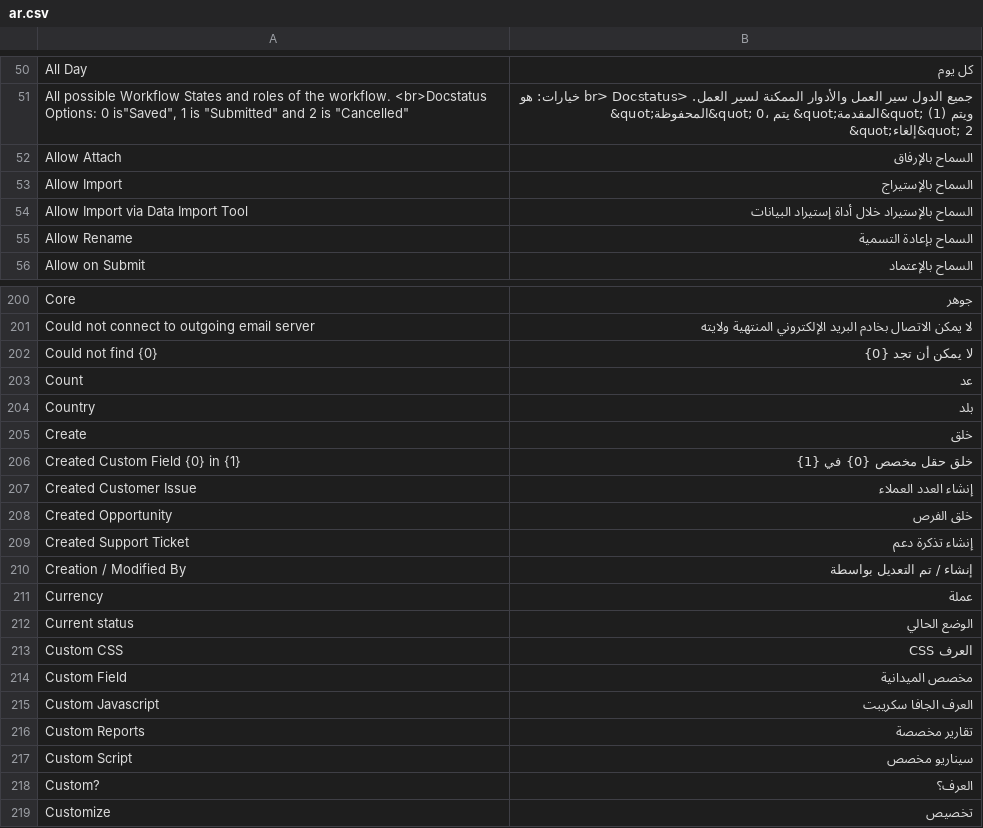
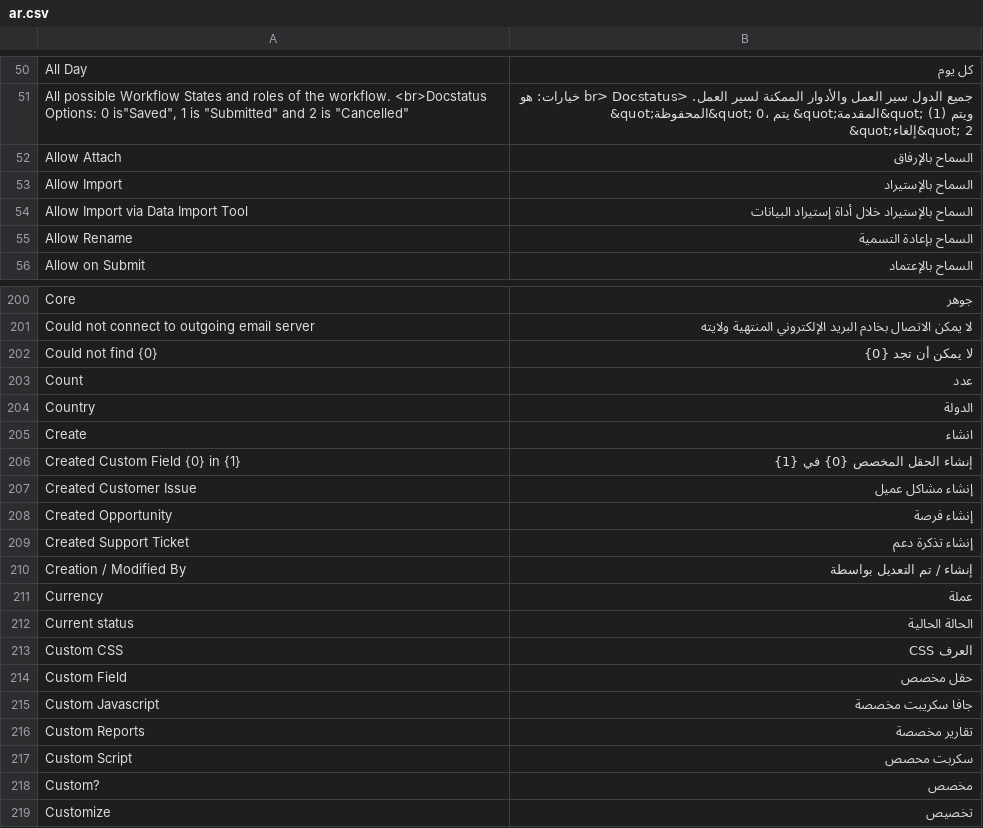
Before and after one commit to experiments001/frappe-sqlite, a CSV file: frappe/translations/ar.csv, drawn as a sheet; only a part is shown, gaps mark what is left out.

Commit message:
Improve Arabic Translation

```diff
--- a/frappe/translations/ar.csv
+++ b/frappe/translations/ar.csv
@@ -57,3 +57,3 @@ All Day,كل يوم
 Allow Attach,السماح بالإرفاق
-Allow Import,السماح بالإستيراج
+Allow Import,السماح بالإستيراد
 Allow Import via Data Import Tool,السماح بالإستيراد خلال أداة إستيراد البيانات
@@ -207,8 +207,8 @@ Could not connect to outgoing email server,لا يمكن الاتصال بخاد
 Could not find {0},لا يمكن أن تجد {0}
-Count,عد
-Country,بلد
-Create,خلق
-Created Custom Field {0} in {1},خلق حقل مخصص {0} في {1}
-Created Customer Issue,إنشاء العدد العملاء
-Created Opportunity,خلق الفرص
+Count,عدد
+Country,الدولة
+Create,انشاء
+Created Custom Field {0} in {1},إنشاء الحقل المخصص {0} في {1}
+Created Customer Issue,إنشاء مشاكل عميل
+Created Opportunity,إنشاء فرصة
 Created Support Ticket,إنشاء تذكرة دعم
@@ -216,9 +216,9 @@ Creation / Modified By,إنشاء / تم التعديل بواسطة
 Currency,عملة
-Current status,الوضع الحالي
+Current status,الحالة الحالية
 Custom CSS,العرف CSS
-Custom Field,مخصص الميدانية
-Custom Javascript,العرف الجافا سكريبت
+Custom Field,حقل مخصص
+Custom Javascript,جافا سكريبت مخصصة
 Custom Reports,تقارير مخصصة
-Custom Script,سيناريو مخصص
-Custom?,العرف؟
+Custom Script,سكربت محصص
+Custom?,مخصص
 Customize,تخصيص
```
